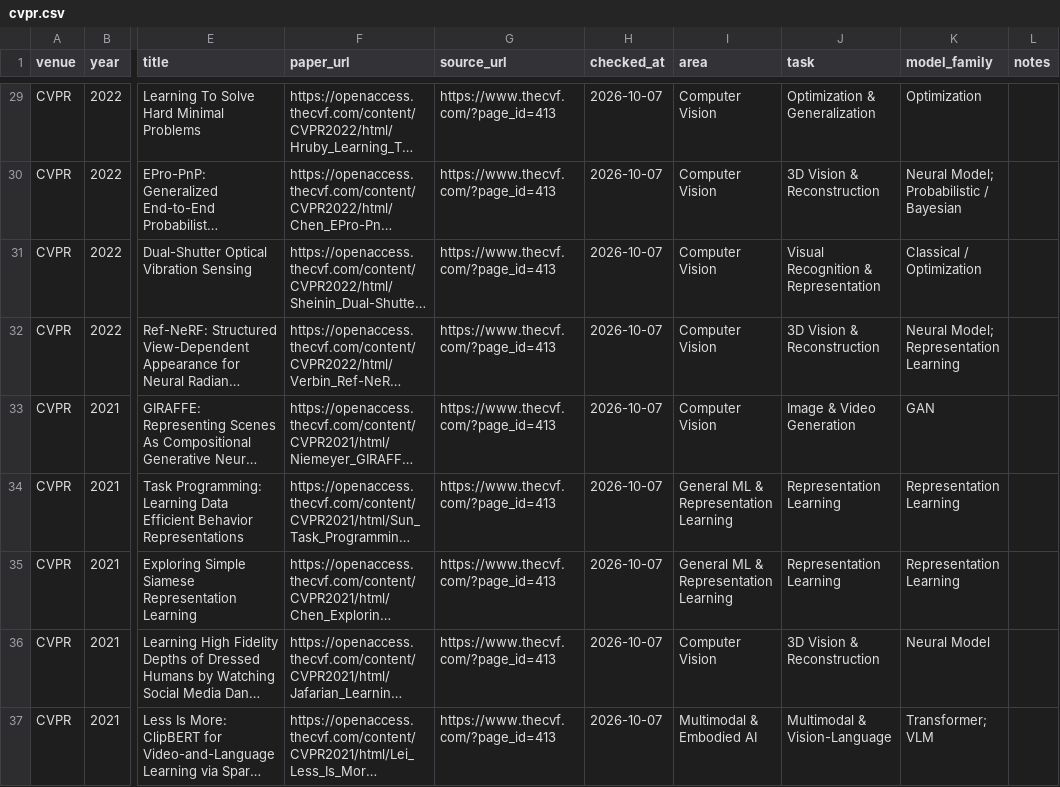
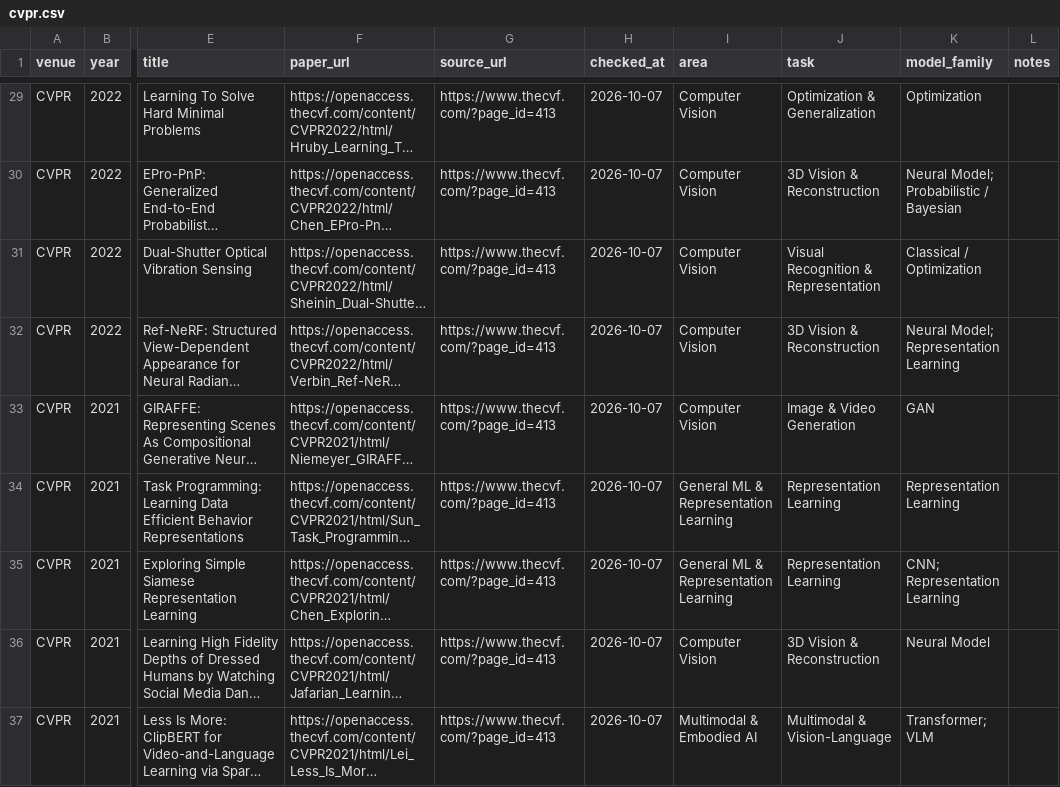
Before and after one commit to shunk031/awesome-ai-best-papers, a CSV file: data/papers/cvpr.csv, drawn as a sheet; only a part is shown, gaps mark what is left out; long unchanged cells end in …; the diff covers the shown part only; the diff names each change by its address in the sheet, - before the commit and + after, or states it on an @@ line.

```diff
--- a/data/papers/cvpr.csv
+++ b/data/papers/cvpr.csv
-K35 (model_family): Representation Learning
+K35 (model_family): CNN; Representation Learning
```
Also changed, not shown: 10 edited cells elsewhere in this file, data/papers/iccv.csv, 1 other file.
